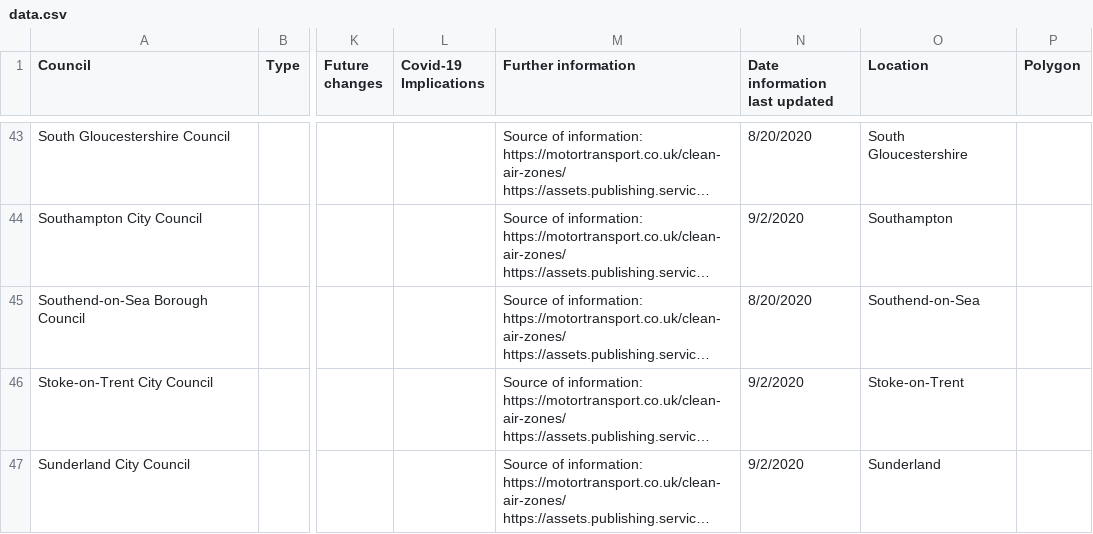
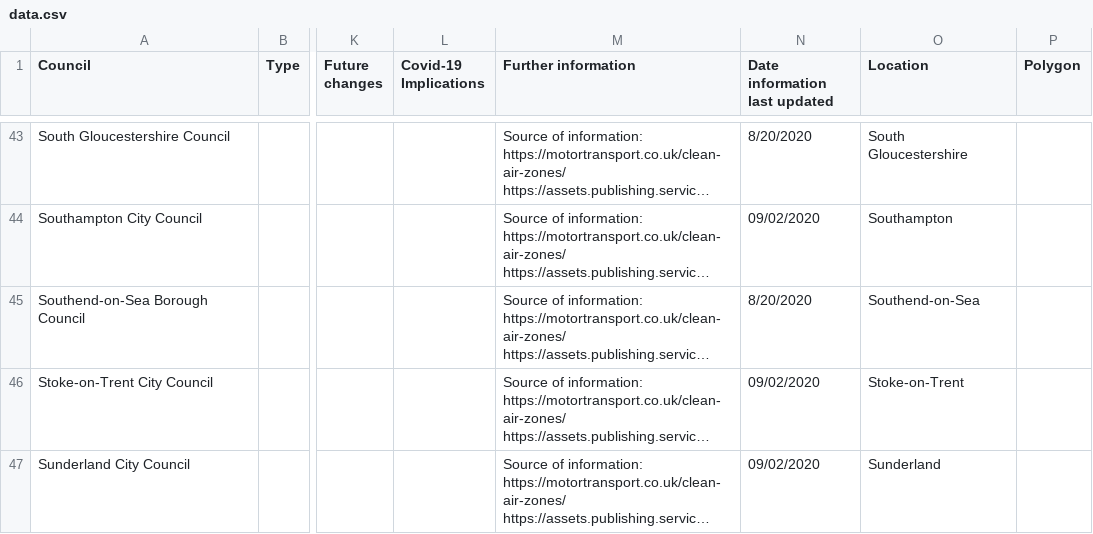
Before and after one commit to SW2893/sustainabilitytool-maps, a CSV file: src/lez/data.csv, drawn as a sheet; only a part is shown, gaps mark what is left out; long unchanged cells end in …; the diff covers the shown part only; the diff names each change by its address in the sheet, - before the commit and + after, or states it on an @@ line.

```diff
--- a/src/lez/data.csv
+++ b/src/lez/data.csv
-N44 (Date information last updated): 9/2/2020
+N44 (Date information last updated): 09/02/2020
-N46:N47 (Date information last updated): 9/2/2020
+N46:N47 (Date information last updated): 09/02/2020
```
Also changed, not shown: 25 edited cells elsewhere in this file.
